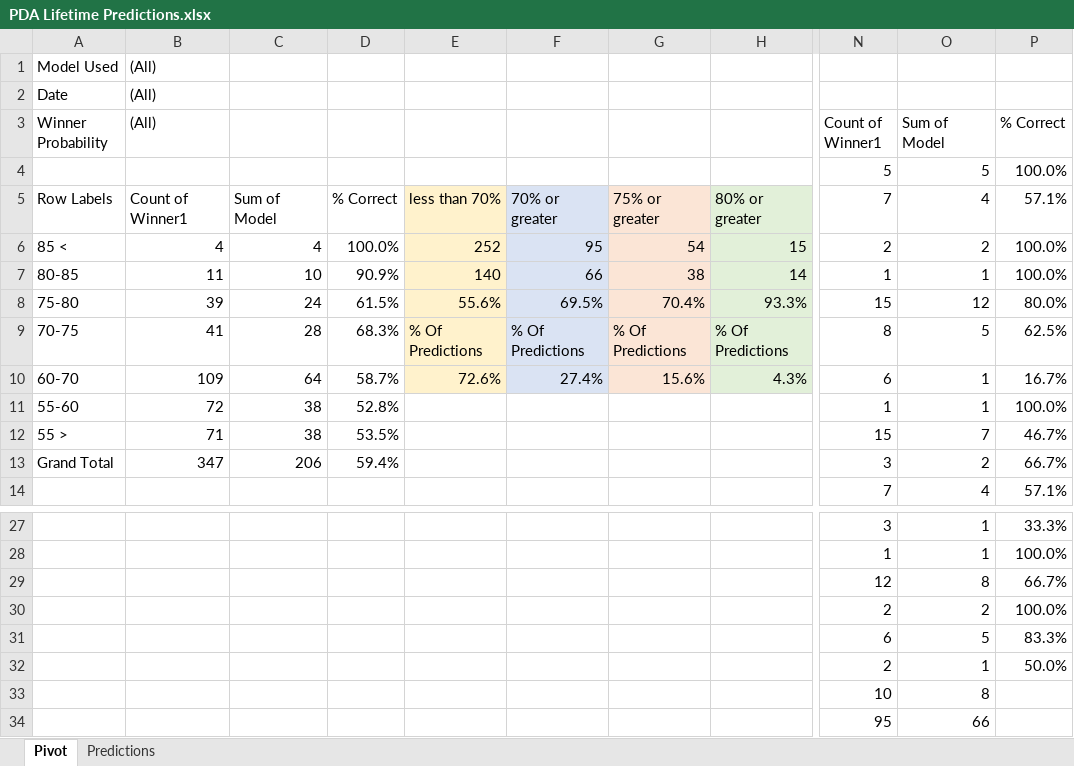
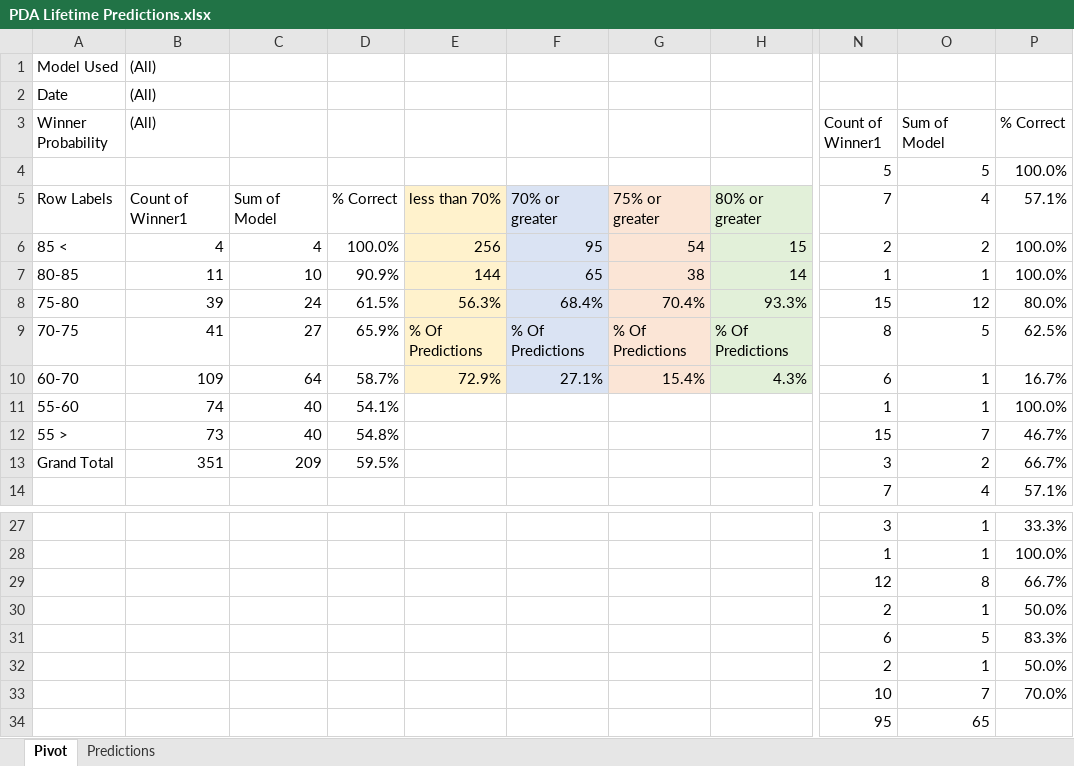
Before and after one commit to thomashigginsdatascientist/Hockey_Model, an Excel workbook: PDA Lifetime Predictions.xlsx, sheet Pivot, drawn as a sheet; only a part is shown, gaps mark what is left out; values as stored, in another font and other column widths than the file's, no borders; conditional formats not drawn; the diff names each change by its address in the sheet, - before the commit and + after, or states it on an @@ line.

```diff
--- a/PDA Lifetime Predictions.xlsx (sheet Pivot)
+++ b/PDA Lifetime Predictions.xlsx (sheet Pivot)
-E6: 252
+E6: 256
-E7: 140
+E7: 144
-F7: 66
+F7: 65
-E8: 55.6%
+E8: 56.3%
-F8: 69.5%
+F8: 68.4%
-C9: 28
+C9: 27
-D9: 68.3%
+D9: 65.9%
-E10: 72.6%
+E10: 72.9%
-F10: 27.4%
+F10: 27.1%
-G10: 15.6%
+G10: 15.4%
-B11 ((All)): 72
+B11 ((All)): 74
-C11:C12: 38
+C11:C12: 40
-D11: 52.8%
+D11: 54.1%
-B12 ((All)): 71
+B12 ((All)): 73
-D12: 53.5%
+D12: 54.8%
-B13 ((All)): 347
+B13 ((All)): 351
-C13: 206
+C13: 209
-D13: 59.4%
+D13: 59.5%
-O30 (Sum of Model): 2
+O30 (Sum of Model): 1
-P30 (% Correct): 100.0%
+P30 (% Correct): 50.0%
-O33 (Sum of Model): 8
+O33 (Sum of Model): 7
-P33 (% Correct): (empty)
+P33 (% Correct): 70.0%
-O34 (Sum of Model): 66
+O34 (Sum of Model): 65
```
Also changed, not shown: sheet Predictions, 4 other files.
